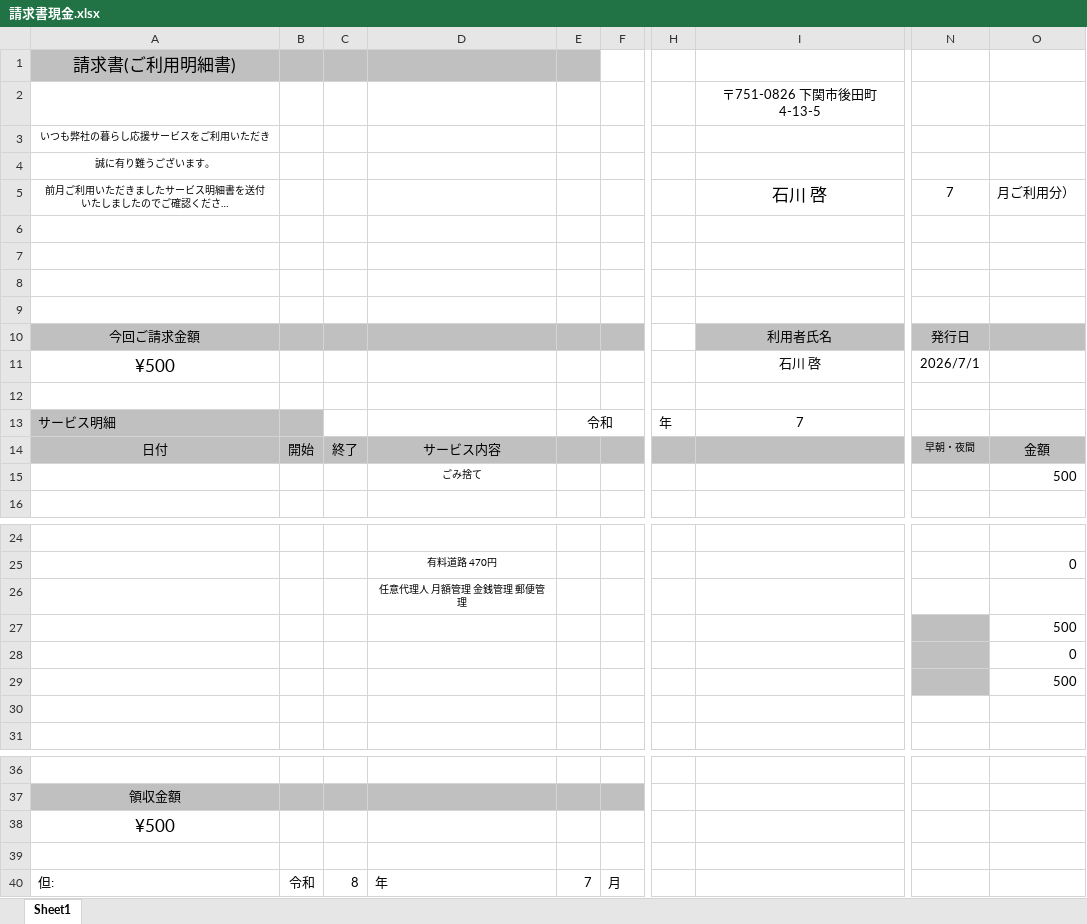
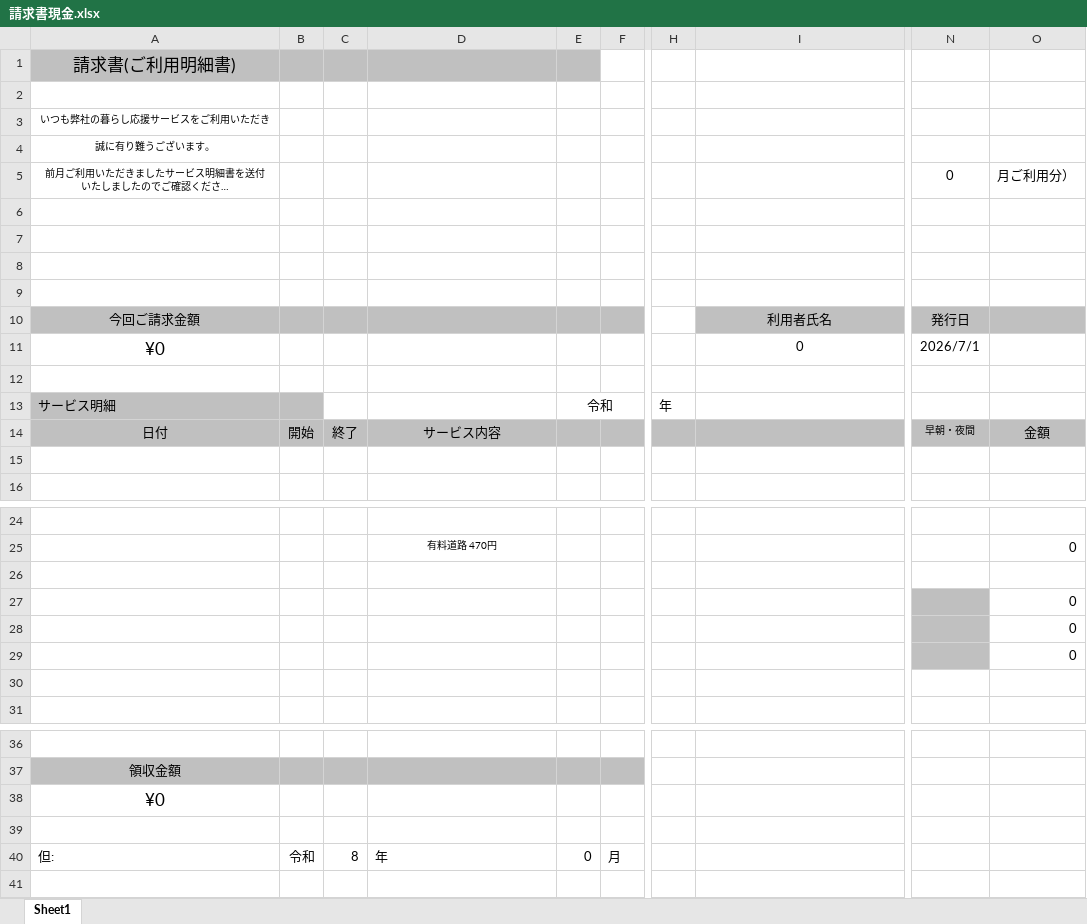
Before and after one commit to hunasima/daily-report-app, an Excel workbook: public/templates/請求書現金.xlsx, sheet Sheet1, drawn as a sheet; only a part is shown, gaps mark what is left out; long unchanged cells end in …; values as stored, in another font and other column widths than the file's, no borders; charts and pictures not drawn; removed rows and columns are numbered as before the commit, all else as after; rows hold the shown columns only; the diff names each change by its address in the sheet, - before the commit and + after, or states it on an @@ line.

```diff
--- a/public/templates/請求書現金.xlsx (sheet Sheet1)
+++ b/public/templates/請求書現金.xlsx (sheet Sheet1)
-I2: 〒751-0826 下関市後田町4-13-5
+I2: (empty)
-I5: 石川 啓
+I5: (empty)
-N5: 7
+N5: 0
-row 11: ¥500 |  |  |  |  |  |  | 石川 啓 | 2026/7/1
+row 11: ¥0 |  |  |  |  |  |  | 0 | 2026/7/1
-I13: 7
+I13: (empty)
-row 15:  |  |  | ごみ捨て |  |  |  |  |  | 500
+row 15: (empty)
-D26: 任意代理人 月額管理 金銭管理 郵便管理
+D26: (empty)
-O27: 500
+O27: 0
-O29: 500
+O29: 0
-A38: ¥500
+A38: ¥0
-E40: 7
+E40: 0
```
Also changed, not shown: public/templates/請求書他会社.xlsx, public/templates/請求書振替.xlsx, 1 other file.
